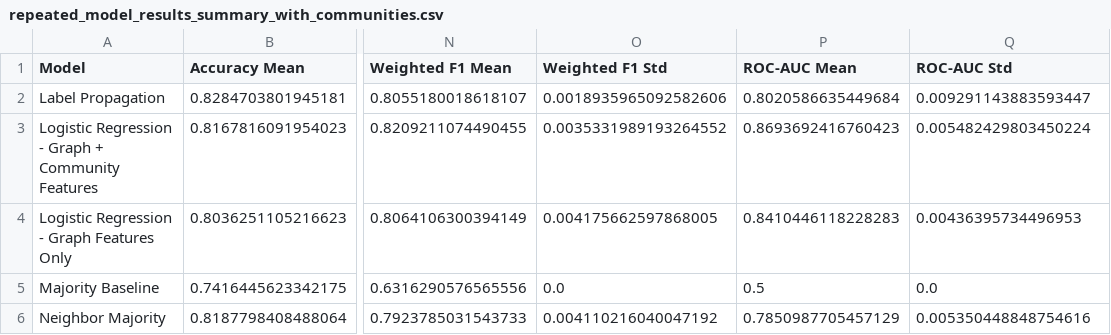
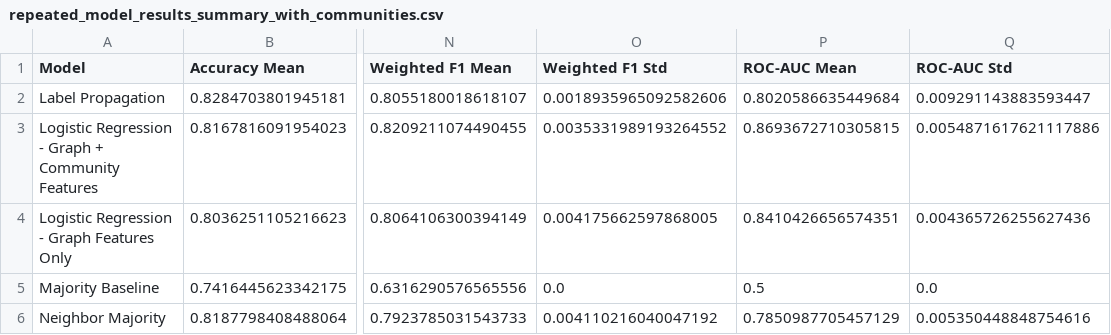
Before and after one commit to OfirAtias/github-social-network, a CSV file: outputs/tables/repeated_model_results_summary_with_communities.csv, drawn as a sheet; only a part is shown, gaps mark what is left out; the diff names each change by its address in the sheet, - before the commit and + after, or states it on an @@ line.

```diff
--- a/outputs/tables/repeated_model_results_summary_with_communities.csv
+++ b/outputs/tables/repeated_model_results_summary_with_communities.csv
-P3 (ROC-AUC Mean): 0.8693692416760423
+P3 (ROC-AUC Mean): 0.8693672710305815
-Q3 (ROC-AUC Std): 0.005482429803450224
+Q3 (ROC-AUC Std): 0.0054871617621117886
-P4 (ROC-AUC Mean): 0.8410446118228283
+P4 (ROC-AUC Mean): 0.8410426656574351
-Q4 (ROC-AUC Std): 0.00436395734496953
+Q4 (ROC-AUC Std): 0.004365726255627436
```
Also changed, not shown: outputs/tables/ablation_model_results_summary.csv, outputs/tables/repeated_model_results.csv, 20 other files.
